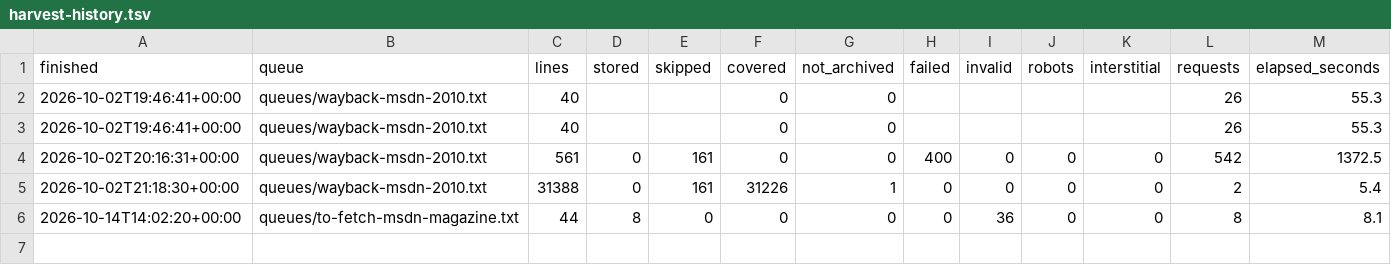
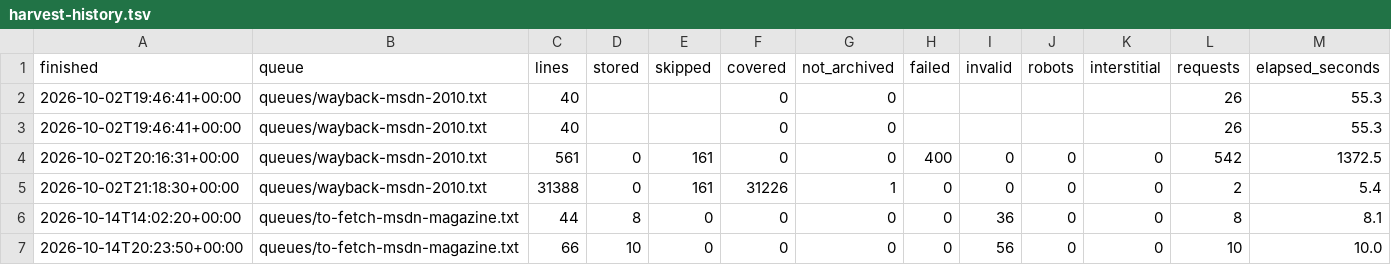
Before and after one commit to kagurasumusun/wince-corpus, a TSV file: data/reports/harvest-history.tsv, drawn as a sheet.

```diff
--- a/data/reports/harvest-history.tsv
+++ b/data/reports/harvest-history.tsv
@@ -6 +6,2 @@ finished	queue	lines	stored	skipped	covered	not_archived	failed	invalid	robots	i
 2026-10-14T14:02:20+00:00	queues/to-fetch-msdn-magazine.txt	44	8	0	0	0	0	36	0	0	8	8.1
+2026-10-14T20:23:50+00:00	queues/to-fetch-msdn-magazine.txt	66	10	0	0	0	0	56	0	0	10	10.0
```
Also changed, not shown: knowledge/reports/coverage-by-tree.tsv, 14 other files.
